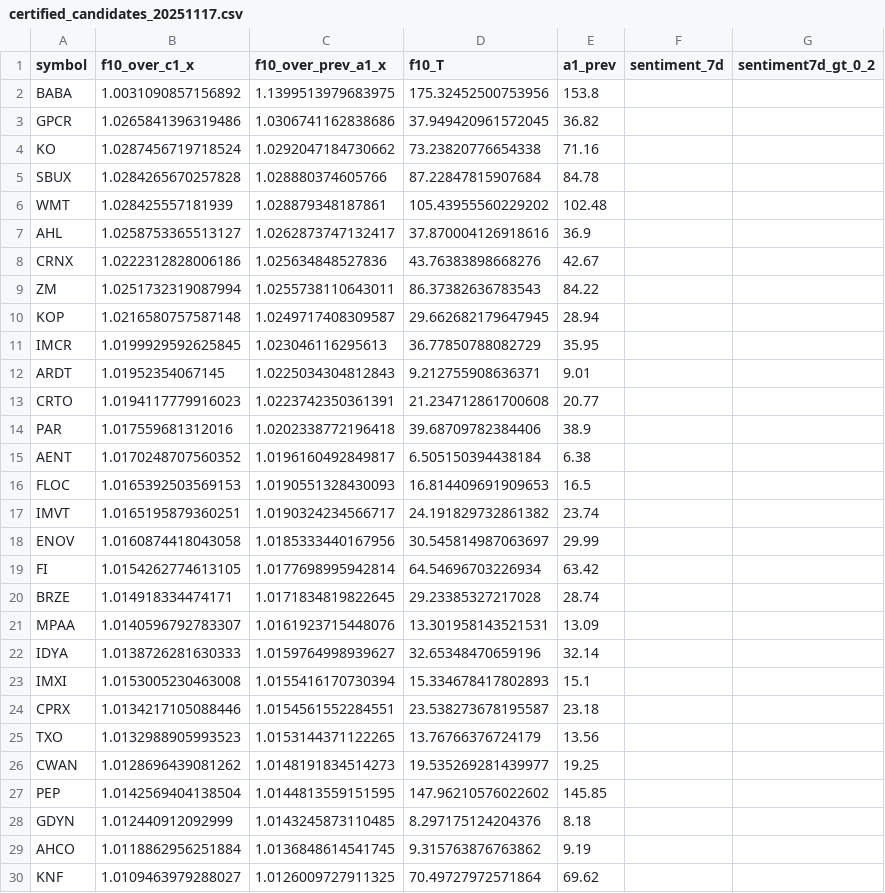
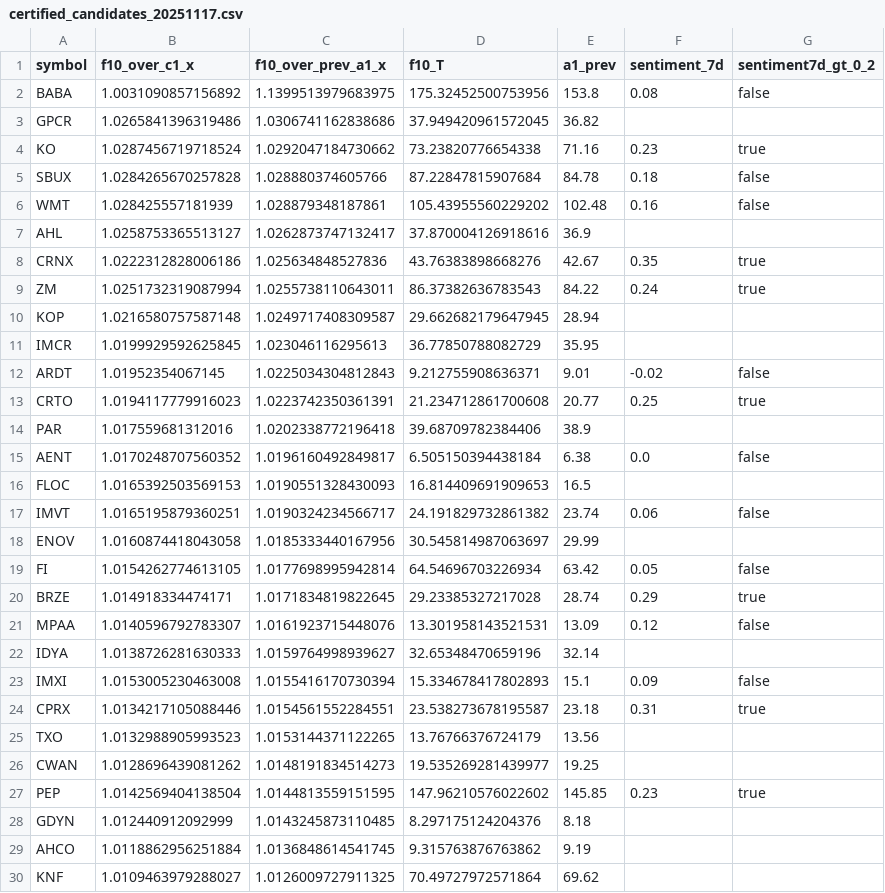
Before and after one commit to TheEMeraldNetwork/Daily_LSTM, a CSV file: App/data/certified_candidates_20251117.csv, drawn as a sheet; only a part is shown; the diff covers the shown part only.

Commit message:
morning: populate Sent7d from Tigro for 2025-11-17

```diff
--- a/App/data/certified_candidates_20251117.csv
+++ b/App/data/certified_candidates_20251117.csv
@@ -1,28 +1,28 @@
 symbol,f10_over_c1_x,f10_over_prev_a1_x,f10_T,a1_prev,sentiment_7d,sentiment7d_gt_0_2
-BABA,1.0031090857156892,1.1399513979683975,175.32452500753956,153.8,,
+BABA,1.0031090857156892,1.1399513979683975,175.32452500753956,153.8,0.08,false
 GPCR,1.0265841396319486,1.0306741162838686,37.949420961572045,36.82,,
-KO,1.0287456719718524,1.0292047184730662,73.23820776654338,71.16,,
-SBUX,1.0284265670257828,1.028880374605766,87.22847815907684,84.78,,
-WMT,1.028425557181939,1.028879348187861,105.43955560229202,102.48,,
+KO,1.0287456719718524,1.0292047184730662,73.23820776654338,71.16,0.23,true
+SBUX,1.0284265670257828,1.028880374605766,87.22847815907684,84.78,0.18,false
+WMT,1.028425557181939,1.028879348187861,105.43955560229202,102.48,0.16,false
 AHL,1.0258753365513127,1.0262873747132417,37.870004126918616,36.9,,
-CRNX,1.0222312828006186,1.025634848527836,43.76383898668276,42.67,,
-ZM,1.0251732319087994,1.0255738110643011,86.37382636783543,84.22,,
+CRNX,1.0222312828006186,1.025634848527836,43.76383898668276,42.67,0.35,true
+ZM,1.0251732319087994,1.0255738110643011,86.37382636783543,84.22,0.24,true
 KOP,1.0216580757587148,1.0249717408309587,29.662682179647945,28.94,,
 IMCR,1.0199929592625845,1.023046116295613,36.77850788082729,35.95,,
-ARDT,1.01952354067145,1.0225034304812843,9.212755908636371,9.01,,
-CRTO,1.0194117779916023,1.0223742350361391,21.234712861700608,20.77,,
+ARDT,1.01952354067145,1.0225034304812843,9.212755908636371,9.01,-0.02,false
+CRTO,1.0194117779916023,1.0223742350361391,21.234712861700608,20.77,0.25,true
 PAR,1.017559681312016,1.0202338772196418,39.68709782384406,38.9,,
-AENT,1.0170248707560352,1.0196160492849817,6.505150394438184,6.38,,
+AENT,1.0170248707560352,1.0196160492849817,6.505150394438184,6.38,0.0,false
 FLOC,1.0165392503569153,1.0190551328430093,16.814409691909653,16.5,,
-IMVT,1.0165195879360251,1.0190324234566717,24.191829732861382,23.74,,
+IMVT,1.0165195879360251,1.0190324234566717,24.191829732861382,23.74,0.06,false
 ENOV,1.0160874418043058,1.0185333440167956,30.545814987063697,29.99,,
-FI,1.0154262774613105,1.0177698995942814,64.54696703226934,63.42,,
-BRZE,1.014918334474171,1.0171834819822645,29.23385327217028,28.74,,
-MPAA,1.0140596792783307,1.0161923715448076,13.301958143521531,13.09,,
+FI,1.0154262774613105,1.0177698995942814,64.54696703226934,63.42,0.05,false
+BRZE,1.014918334474171,1.0171834819822645,29.23385327217028,28.74,0.29,true
+MPAA,1.0140596792783307,1.0161923715448076,13.301958143521531,13.09,0.12,false
 IDYA,1.0138726281630333,1.0159764998939627,32.65348470659196,32.14,,
-IMXI,1.0153005230463008,1.0155416170730394,15.334678417802893,15.1,,
-CPRX,1.0134217105088446,1.0154561552284551,23.538273678195587,23.18,,
+IMXI,1.0153005230463008,1.0155416170730394,15.334678417802893,15.1,0.09,false
+CPRX,1.0134217105088446,1.0154561552284551,23.538273678195587,23.18,0.31,true
 TXO,1.0132988905993523,1.0153144371122265,13.76766376724179,13.56,,
 CWAN,1.0128696439081262,1.0148191834514273,19.535269281439977,19.25,,
-PEP,1.0142569404138504,1.0144813559151595,147.96210576022602,145.85,,
+PEP,1.0142569404138504,1.0144813559151595,147.96210576022602,145.85,0.23,true
 GDYN,1.012440912092999,1.0143245873110485,8.297175124204376,8.18,,
```
Also changed, not shown: 92 edited cells elsewhere in this file.
